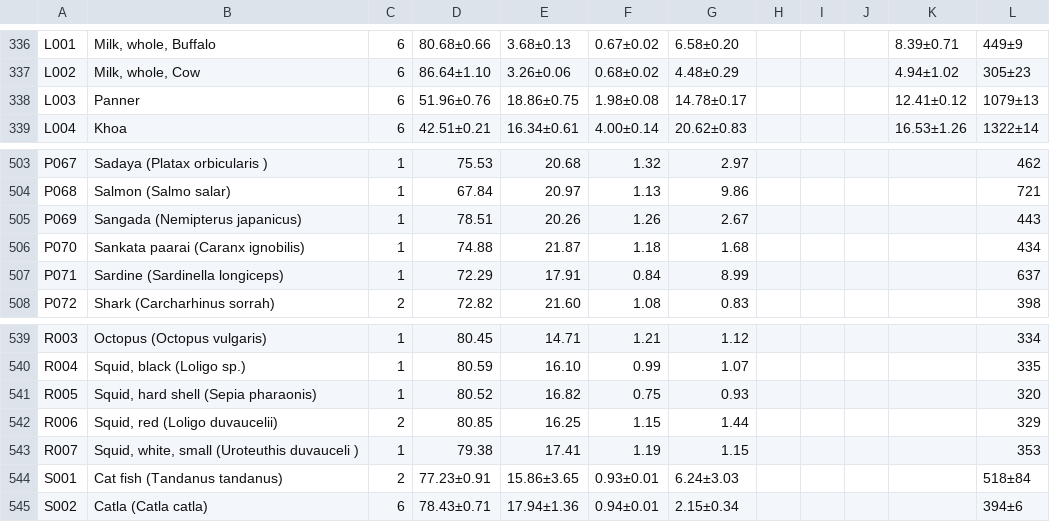
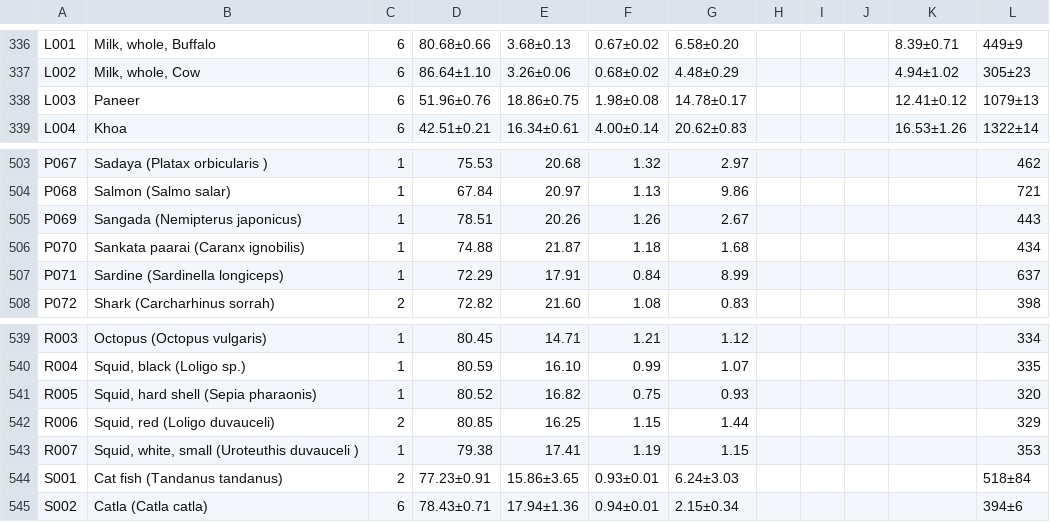
Before and after one commit to ifct2017/compositions, a CSV file: assets/01.csv, drawn as a sheet; only a part is shown, gaps mark what is left out.

```diff
--- a/assets/01.csv
+++ b/assets/01.csv
@@ -337,3 +337,3 @@ L001,"Milk, whole, Buffalo",6,80.68±0.66,3.68±0.13,0.67±0.02,6.58±0.20,,,,8.
 L002,"Milk, whole, Cow",6,86.64±1.10,3.26±0.06,0.68±0.02,4.48±0.29,,,,4.94±1.02,305±23
-L003,Panner,6,51.96±0.76,18.86±0.75,1.98±0.08,14.78±0.17,,,,12.41±0.12,1079±13
+L003,Paneer,6,51.96±0.76,18.86±0.75,1.98±0.08,14.78±0.17,,,,12.41±0.12,1079±13
 L004,Khoa,6,42.51±0.21,16.34±0.61,4.00±0.14,20.62±0.83,,,,16.53±1.26,1322±14
@@ -504,3 +504,3 @@ P067,Sadaya (Platax orbicularis ),1,75.53,20.68,1.32,2.97,,,,,462
 P068,Salmon (Salmo salar),1,67.84,20.97,1.13,9.86,,,,,721
-P069,Sangada (Nemipterus japanicus),1,78.51,20.26,1.26,2.67,,,,,443
+P069,Sangada (Nemipterus japonicus),1,78.51,20.26,1.26,2.67,,,,,443
 P070,Sankata paarai (Caranx ignobilis),1,74.88,21.87,1.18,1.68,,,,,434
@@ -541,3 +541,3 @@ R004,"Squid, black (Loligo sp.)",1,80.59,16.10,0.99,1.07,,,,,335
 R005,"Squid, hard shell (Sepia pharaonis)",1,80.52,16.82,0.75,0.93,,,,,320
-R006,"Squid, red (Loligo duvaucelii)",2,80.85,16.25,1.15,1.44,,,,,329
+R006,"Squid, red (Loligo duvauceli)",2,80.85,16.25,1.15,1.44,,,,,329
 R007,"Squid, white, small (Uroteuthis duvauceli )",1,79.38,17.41,1.19,1.15,,,,,353
```
Also changed, not shown: assets/02.csv, assets/03.csv, 19 other files.
